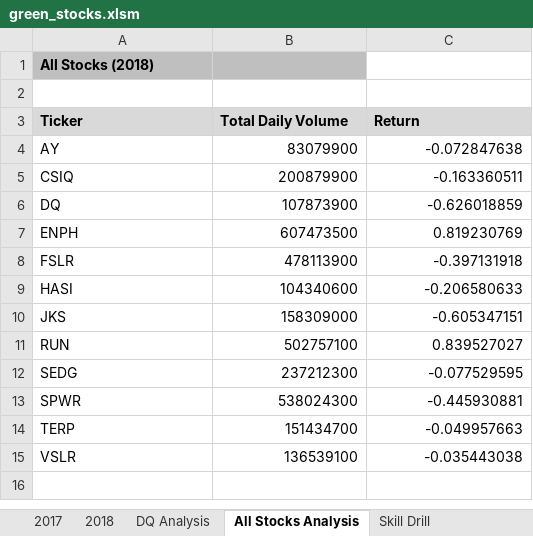
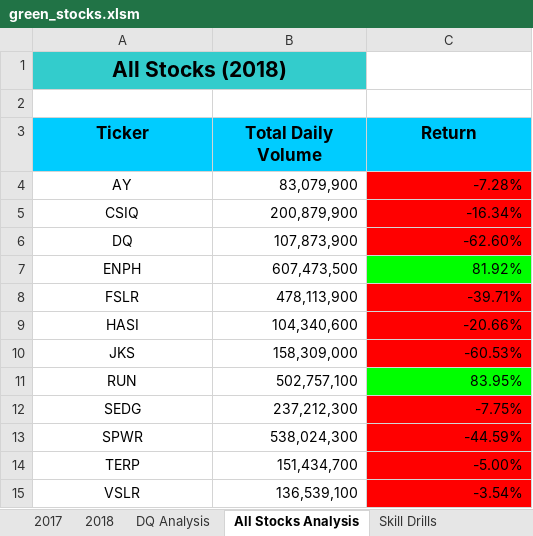
Before and after one commit to KimberlyW618/Test, an Excel workbook: green_stocks.xlsm, sheet All Stocks Analysis, drawn as a sheet; values as stored, in another font and other column widths than the file's, no borders; the diff names each change by its address in the sheet, - before the commit and + after, or states it on an @@ line.

```diff
--- a/green_stocks.xlsm (sheet All Stocks Analysis)
+++ b/green_stocks.xlsm (sheet All Stocks Analysis)
-sheet tab: Skill Drill
+sheet tab: Skill Drills
-A1 alignment: left
+A1 alignment: center, text size: larger
-A1:B1 fill: #BFBFBF
+A1:B1 fill: #33CCCC
+A1:B1 merged
@@ A3:C3 alignment: left → center, fill: #D9D9D9 → #00CCFF, text size: larger @@
-A4:A15 alignment: left
+A4:A15 alignment: center
-B4 (Total Daily Volume): 83079900
+B4 (Total Daily Volume): 83,079,900
-C4 (Return): -0.072847638
+C4 (Return): -7.28%
-C4:C6 fill: none
+C4:C6 fill: #FF0000
-B5 (Total Daily Volume): 200879900
+B5 (Total Daily Volume): 200,879,900
-C5 (Return): -0.163360511
+C5 (Return): -16.34%
-B6 (Total Daily Volume): 107873900
+B6 (Total Daily Volume): 107,873,900
-C6 (Return): -0.626018859
+C6 (Return): -62.60%
-B7 (Total Daily Volume): 607473500
+B7 (Total Daily Volume): 607,473,500
-C7 (Return): 0.819230769
+C7 (Return): 81.92%
-C7 fill: none
+C7 fill: #00FF00
-B8 (Total Daily Volume): 478113900
+B8 (Total Daily Volume): 478,113,900
-C8 (Return): -0.397131918
+C8 (Return): -39.71%
-C8:C10 fill: none
+C8:C10 fill: #FF0000
-B9 (Total Daily Volume): 104340600
+B9 (Total Daily Volume): 104,340,600
-C9 (Return): -0.206580633
+C9 (Return): -20.66%
-B10 (Total Daily Volume): 158309000
+B10 (Total Daily Volume): 158,309,000
-C10 (Return): -0.605347151
+C10 (Return): -60.53%
-B11 (Total Daily Volume): 502757100
+B11 (Total Daily Volume): 502,757,100
-C11 (Return): 0.839527027
+C11 (Return): 83.95%
-C11 fill: none
+C11 fill: #00FF00
-B12 (Total Daily Volume): 237212300
+B12 (Total Daily Volume): 237,212,300
-C12 (Return): -0.077529595
+C12 (Return): -7.75%
-C12:C15 fill: none
+C12:C15 fill: #FF0000
-B13 (Total Daily Volume): 538024300
+B13 (Total Daily Volume): 538,024,300
-C13 (Return): -0.445930881
+C13 (Return): -44.59%
-B14 (Total Daily Volume): 151434700
+B14 (Total Daily Volume): 151,434,700
-C14 (Return): -0.049957663
+C14 (Return): -5.00%
-B15 (Total Daily Volume): 136539100
+B15 (Total Daily Volume): 136,539,100
-C15 (Return): -0.035443038
+C15 (Return): -3.54%
```
Also changed, not shown: sheet 2017, sheet 2018, sheet Skill Drills, sheet DQ Analysis, charts or pictures.
